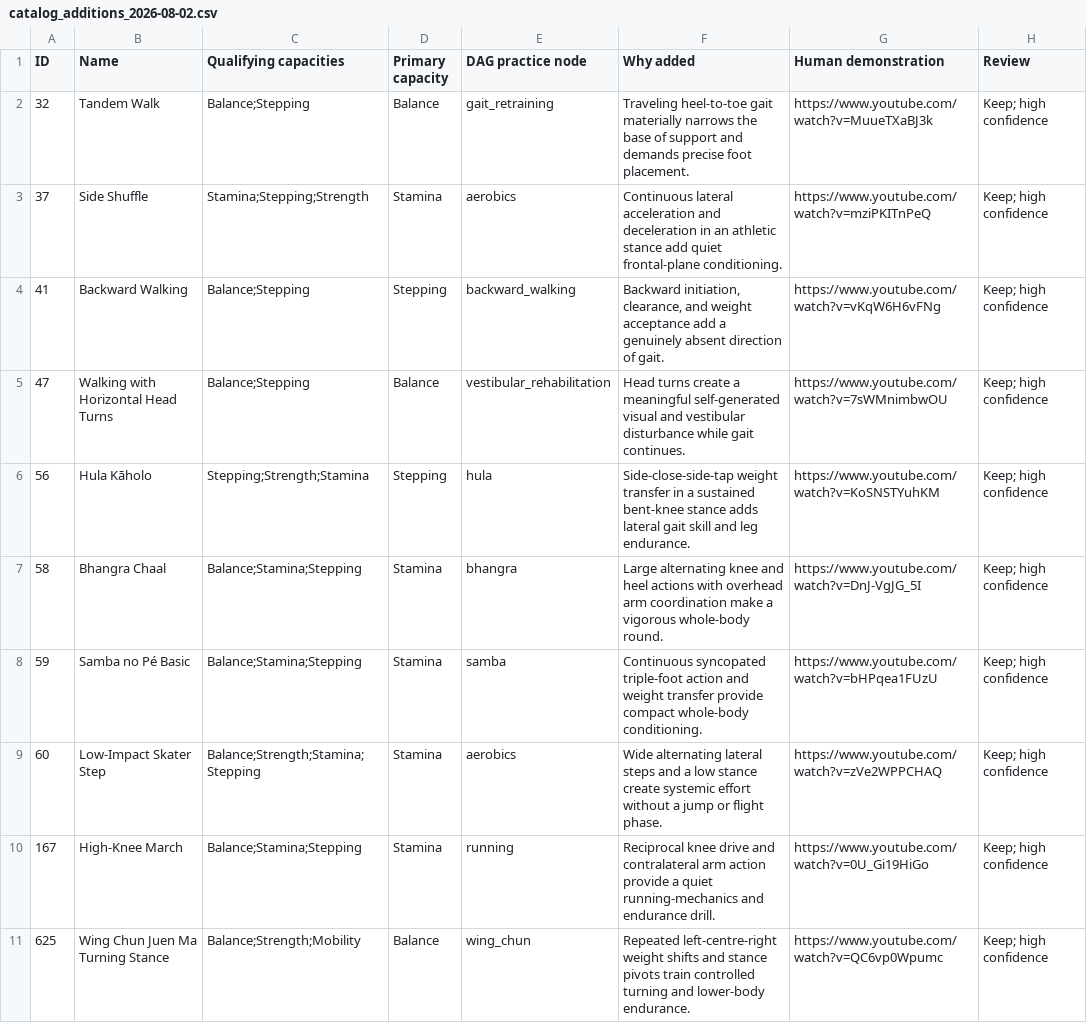
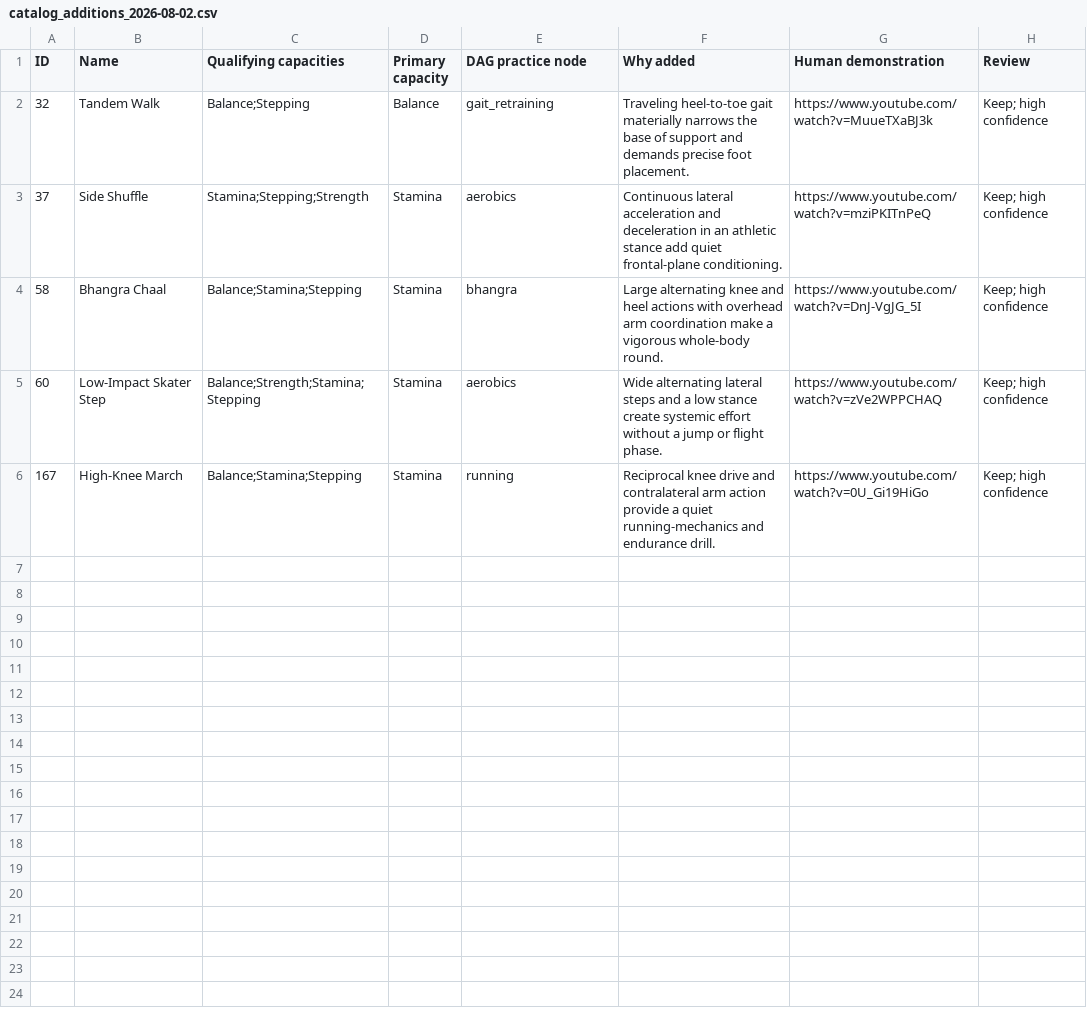
Before and after one commit to nopara73/Flux, a CSV file: docs/catalog_additions_2026-08-02.csv, drawn as a sheet.

```diff
--- a/docs/catalog_additions_2026-08-02.csv
+++ b/docs/catalog_additions_2026-08-02.csv
@@ -3,9 +3,4 @@
 "37","Side Shuffle","Stamina;Stepping;Strength","Stamina","aerobics","Continuous lateral acceleration and deceleration in an athletic stance add quiet frontal-plane conditioning.","https://www.youtube.com/watch?v=mziPKITnPeQ","Keep; high confidence"
-"41","Backward Walking","Balance;Stepping","Stepping","backward_walking","Backward initiation, clearance, and weight acceptance add a genuinely absent direction of gait.","https://www.youtube.com/watch?v=vKqW6H6vFNg","Keep; high confidence"
-"47","Walking with Horizontal Head Turns","Balance;Stepping","Balance","vestibular_rehabilitation","Head turns create a meaningful self-generated visual and vestibular disturbance while gait continues.","https://www.youtube.com/watch?v=7sWMnimbwOU","Keep; high confidence"
-"56","Hula Kāholo","Stepping;Strength;Stamina","Stepping","hula","Side-close-side-tap weight transfer in a sustained bent-knee stance adds lateral gait skill and leg endurance.","https://www.youtube.com/watch?v=KoSNSTYuhKM","Keep; high confidence"
 "58","Bhangra Chaal","Balance;Stamina;Stepping","Stamina","bhangra","Large alternating knee and heel actions with overhead arm coordination make a vigorous whole-body round.","https://www.youtube.com/watch?v=DnJ-VgJG_5I","Keep; high confidence"
-"59","Samba no Pé Basic","Balance;Stamina;Stepping","Stamina","samba","Continuous syncopated triple-foot action and weight transfer provide compact whole-body conditioning.","https://www.youtube.com/watch?v=bHPqea1FUzU","Keep; high confidence"
 "60","Low-Impact Skater Step","Balance;Strength;Stamina;Stepping","Stamina","aerobics","Wide alternating lateral steps and a low stance create systemic effort without a jump or flight phase.","https://www.youtube.com/watch?v=zVe2WPPCHAQ","Keep; high confidence"
 "167","High-Knee March","Balance;Stamina;Stepping","Stamina","running","Reciprocal knee drive and contralateral arm action provide a quiet running-mechanics and endurance drill.","https://www.youtube.com/watch?v=0U_Gi19HiGo","Keep; high confidence"
-"625","Wing Chun Juen Ma Turning Stance","Balance;Strength;Mobility","Balance","wing_chun","Repeated left-centre-right weight shifts and stance pivots train controlled turning and lower-body endurance.","https://www.youtube.com/watch?v=QC6vp0Wpumc","Keep; high confidence"
```
Also changed, not shown: 53 other files.
